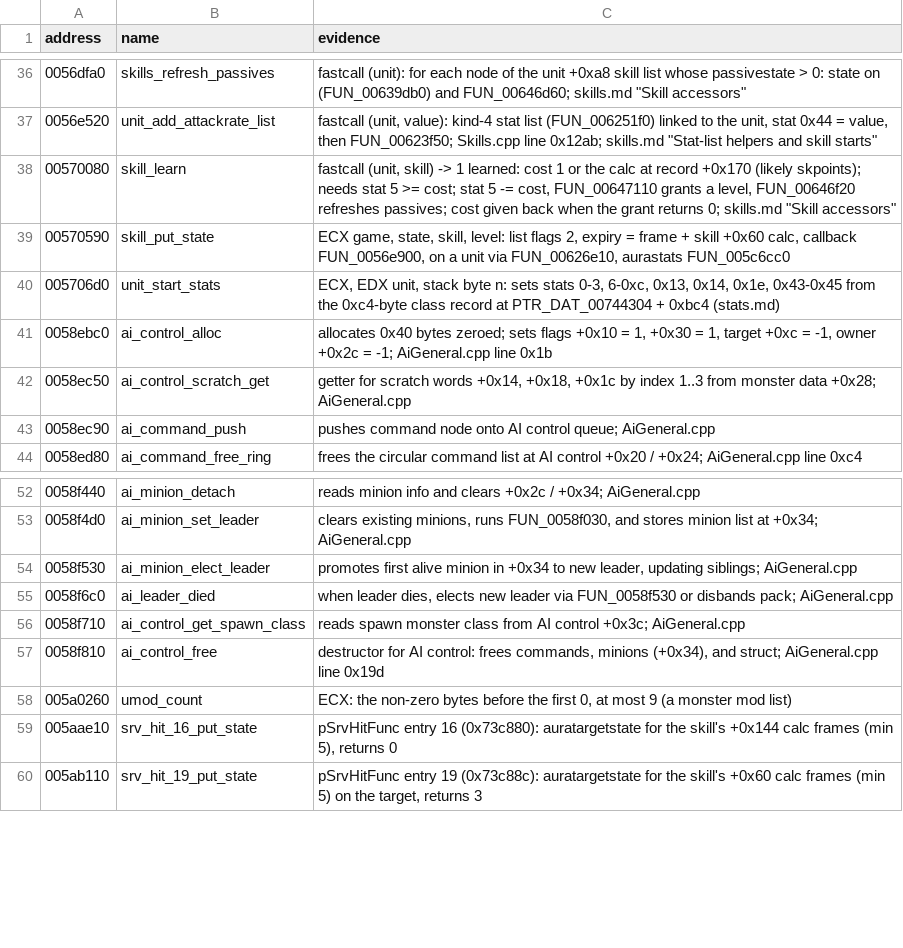
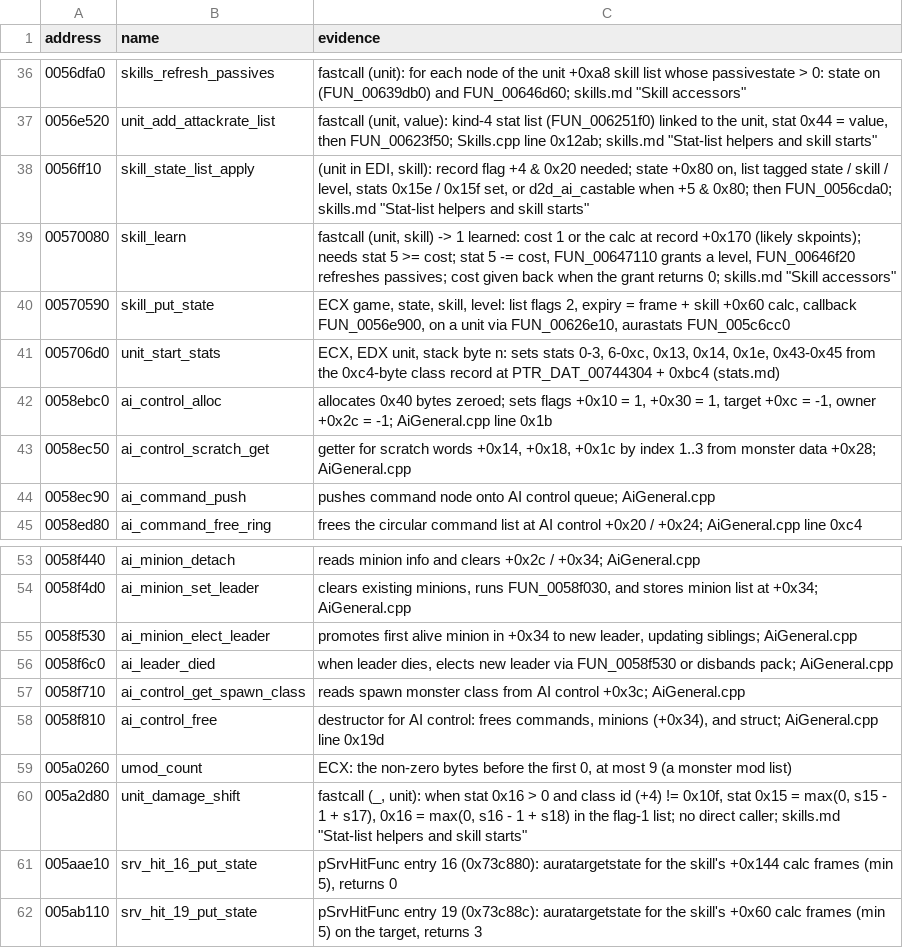
Before and after one commit to psi29a/d2decomped, a TSV file: docs/research/re/names.tsv, drawn as a sheet; only a part is shown, gaps mark what is left out; the diff names each change by its address in the sheet, - before the commit and + after, or states it on an @@ line.

Commit message:
Trace FUN_0056ff10, FUN_005a2d80: skill state list, damage shift
Stats 0x15e/0x15f on a skill state list; stats 0x15..0x18.

```diff
--- a/docs/research/re/names.tsv
+++ b/docs/research/re/names.tsv
+row 38: 0056ff10 | skill_state_list_apply | (unit in EDI, skill): record flag +4 & 0x20 needed; state +0x80 on, list tagged state / skill / level, stats 0x15e / 0x15f set, or d2d_ai_castable when +5 & 0x80; then FUN_0056cda0; skills.md "Stat-list helpers and skill starts"
+row 60: 005a2d80 | unit_damage_shift | fastcall (_, unit): when stat 0x16 > 0 and class id (+4) != 0x10f, stat 0x15 = max(0, s15 - 1 + s17), 0x16 = max(0, s16 - 1 + s18) in the flag-1 list; no direct caller; skills.md "Stat-list helpers and skill starts"
```
Also changed, not shown: 1 other file.
